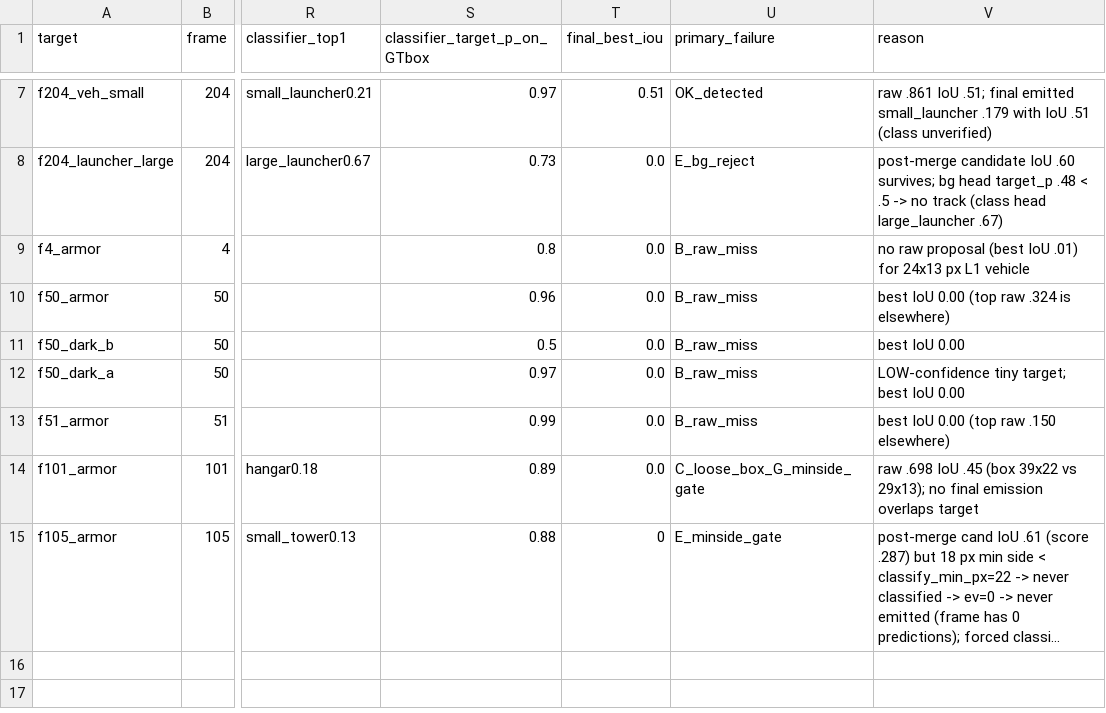
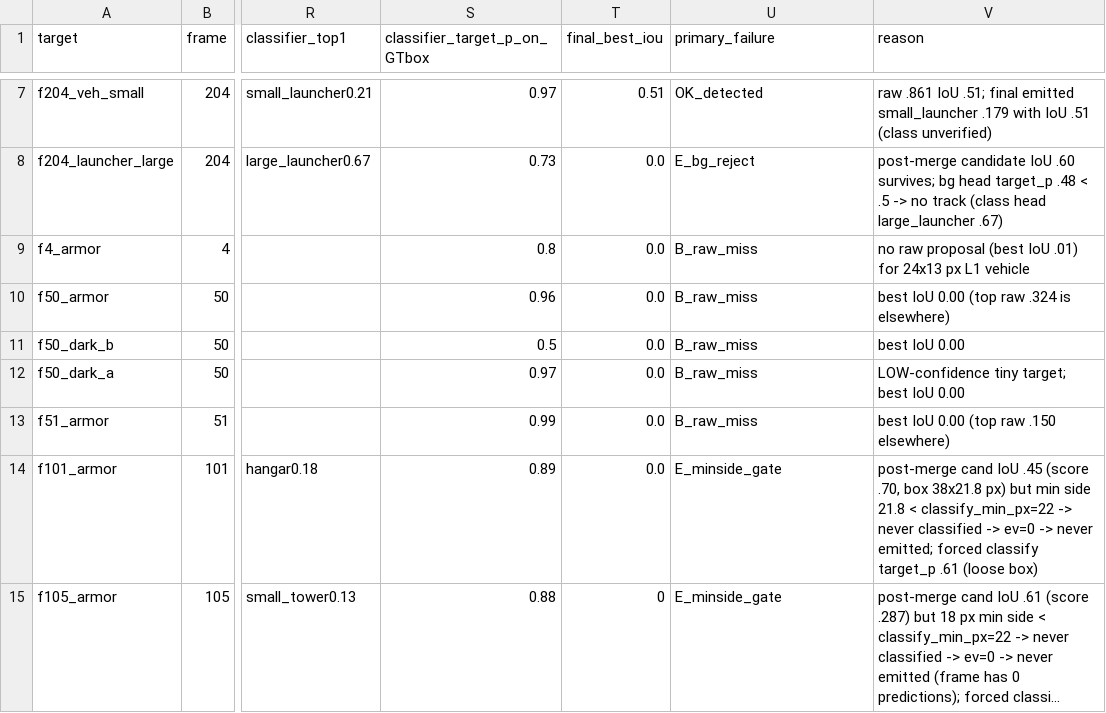
Before and after one commit to rabrie10/Gforce-ai-cup-2026, a CSV file: drone-flyby/architecture_experiments/v6_l1l2_capture/audit/failure_matrix.csv, drawn as a sheet; only a part is shown, gaps mark what is left out; long unchanged cells end in …; the diff names each change by its address in the sheet, - before the commit and + after, or states it on an @@ line.

```diff
--- a/drone-flyby/architecture_experiments/v6_l1l2_capture/audit/failure_matrix.csv
+++ b/drone-flyby/architecture_experiments/v6_l1l2_capture/audit/failure_matrix.csv
-U14 (primary_failure): C_loose_box_G_minside_gate
+U14 (primary_failure): E_minside_gate
-V14 (reason): raw .698 IoU .45 (box 39x22 vs 29x13); no final emission overlaps target
+V14 (reason): post-merge cand IoU .45 (score .70, box 38x21.8 px) but min side 21.8 < classify_min_px=22 -> never classified -> ev=0 -> never emitted; forced classify target_p .61 (loose box)
```
Also changed, not shown: 4 other files.
